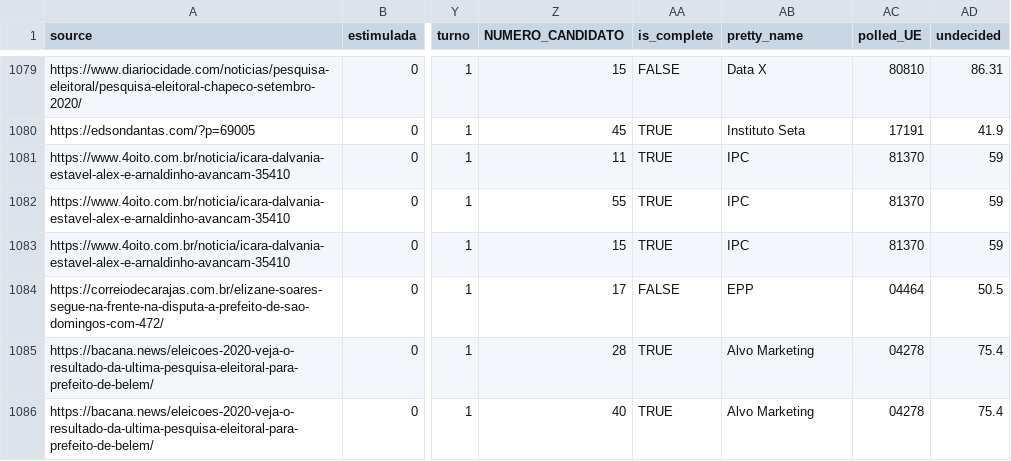
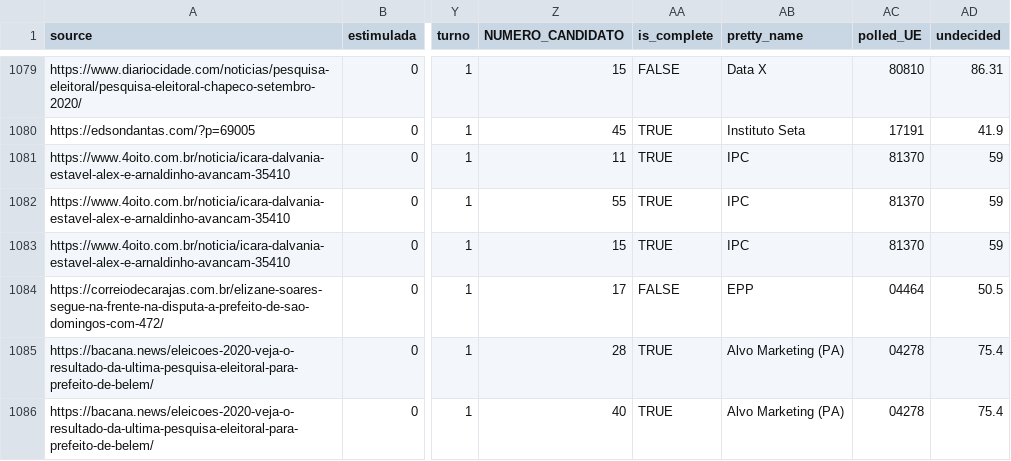
Before and after one commit to pindograma/agregador, a CSV file: agregador/data/early_polls_2020_2.csv, drawn as a sheet; only a part is shown, gaps mark what is left out; the diff covers the shown part only; the diff names each change by its address in the sheet, - before the commit and + after, or states it on an @@ line.

Commit message:
update polling data

```diff
--- a/agregador/data/early_polls_2020_2.csv
+++ b/agregador/data/early_polls_2020_2.csv
-AB1085:AB1086 (pretty_name): Alvo Marketing
+AB1085:AB1086 (pretty_name): Alvo Marketing (PA)
```
Also changed, not shown: 13 edited cells elsewhere in this file, 4 other files.
